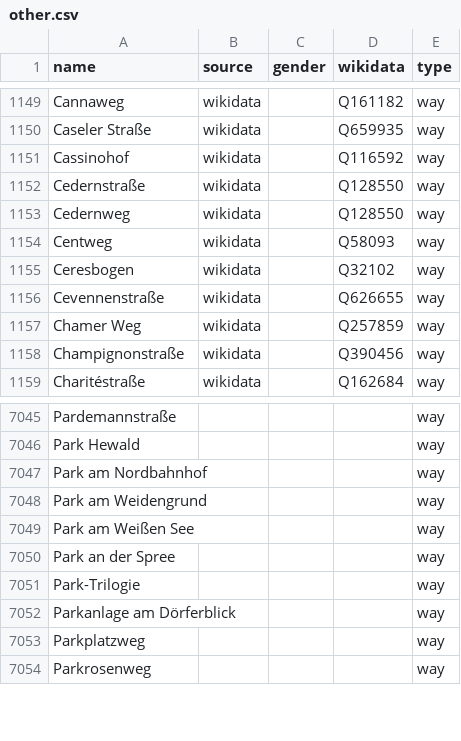
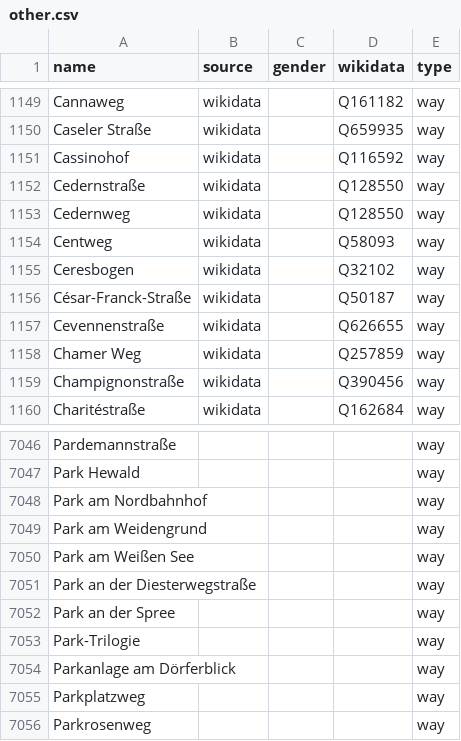
Before and after one commit to EqualStreetNames/equalstreetnames-berlin, a CSV file: data/other.csv, drawn as a sheet; only a part is shown, gaps mark what is left out; the diff names each change by its address in the sheet, - before the commit and + after, or states it on an @@ line.

```diff
--- a/data/other.csv
+++ b/data/other.csv
+row 1156: César-Franck-Straße | wikidata |  | Q50187 | way
+row 7051: Park an der Diesterwegstraße |  |  |  | way
```
Also changed, not shown: data/gender.csv, 3 other files.
